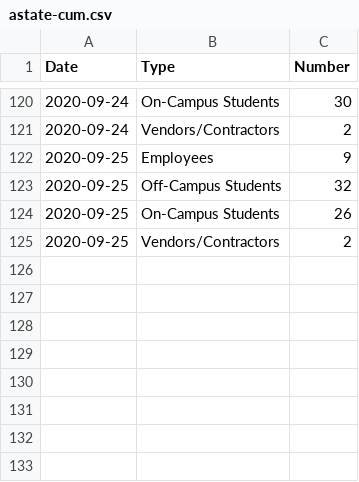
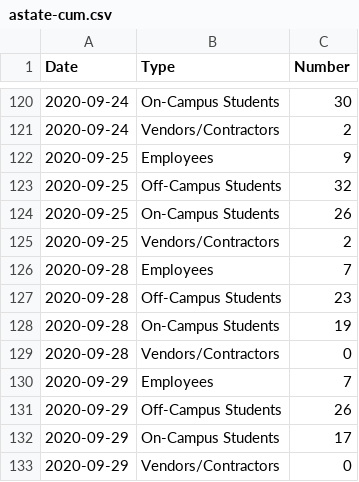
Before and after one commit to cwimpy/astate-covid, a CSV file: data/astate-cum.csv, drawn as a sheet; only a part is shown, gaps mark what is left out.

```diff
--- a/data/astate-cum.csv
+++ b/data/astate-cum.csv
@@ -125 +125,9 @@ Date,Type,Number
 2020-09-25,Vendors/Contractors,2
+2020-09-28,Employees,7
+2020-09-28,Off-Campus Students,23
+2020-09-28,On-Campus Students,19
+2020-09-28,Vendors/Contractors,0
+2020-09-29,Employees,7
+2020-09-29,Off-Campus Students,26
+2020-09-29,On-Campus Students,17
+2020-09-29,Vendors/Contractors,0
```
Also changed, not shown: 6 other files.
